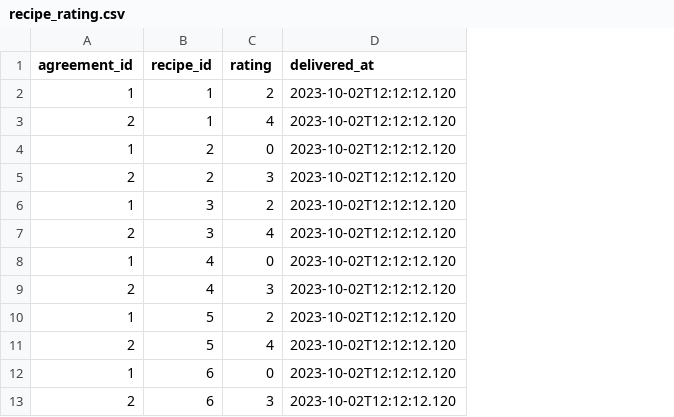
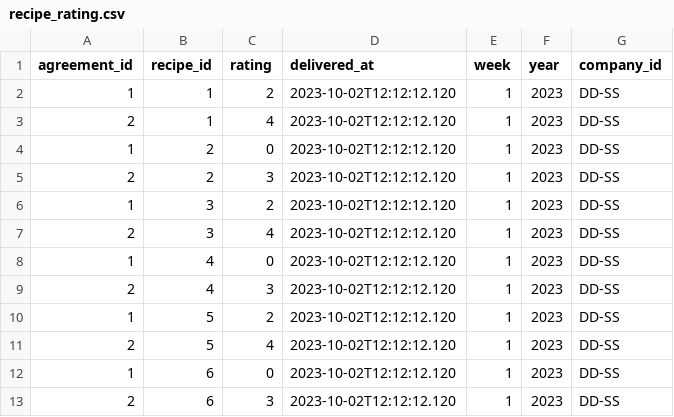
Before and after one commit to comegrant/dbt_docs_test, a CSV file: projects/rec-engine/test_data/recipe_rating.csv, drawn as a sheet; the diff names each change by its address in the sheet, - before the commit and + after, or states it on an @@ line.

Commit message:
Fixed tests

```diff
--- a/projects/rec-engine/test_data/recipe_rating.csv
+++ b/projects/rec-engine/test_data/recipe_rating.csv
+column E (week), rows 2-13: all 1
+column F (year), rows 2-13: all 2023
+column G (company_id), rows 2-13: all DD-SS
```
Also changed, not shown: 3 other files.
